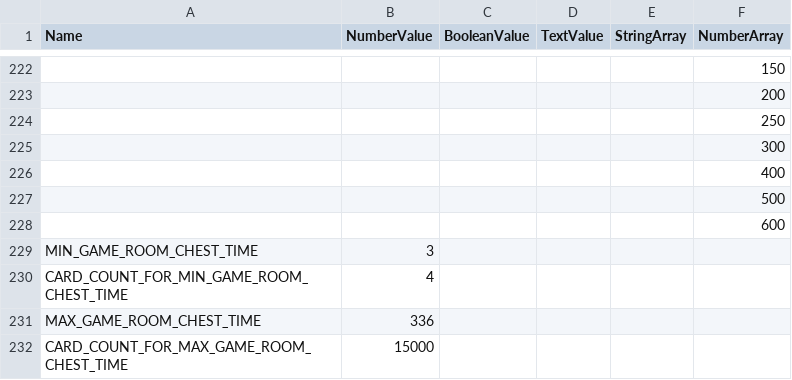
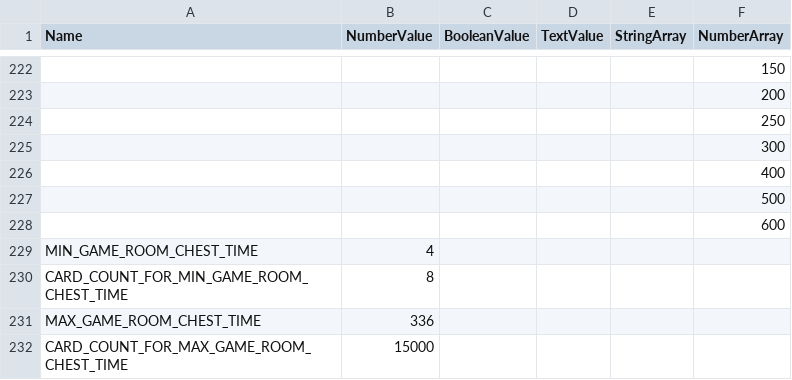
Before and after one commit to PingoSharp/ClashRoyale, a CSV file: csv_logic/globals.csv, drawn as a sheet; only a part is shown, gaps mark what is left out.

```diff
--- a/csv_logic/globals.csv
+++ b/csv_logic/globals.csv
@@ -228,4 +228,4 @@
 ,,,,,600
-"MIN_GAME_ROOM_CHEST_TIME",3,,,,
-"CARD_COUNT_FOR_MIN_GAME_ROOM_CHEST_TIME",4,,,,
+"MIN_GAME_ROOM_CHEST_TIME",4,,,,
+"CARD_COUNT_FOR_MIN_GAME_ROOM_CHEST_TIME",8,,,,
 "MAX_GAME_ROOM_CHEST_TIME",336,,,,
```
Also changed, not shown: csv_client/client_globals.csv, csv_logic/tournament_tiers.csv, 1 other file.
